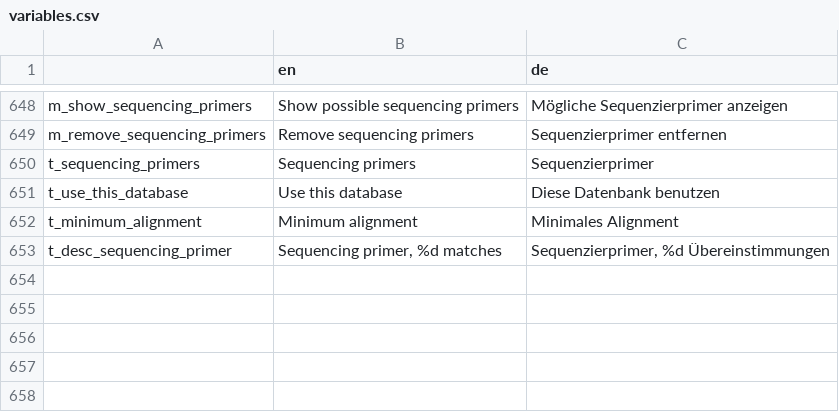
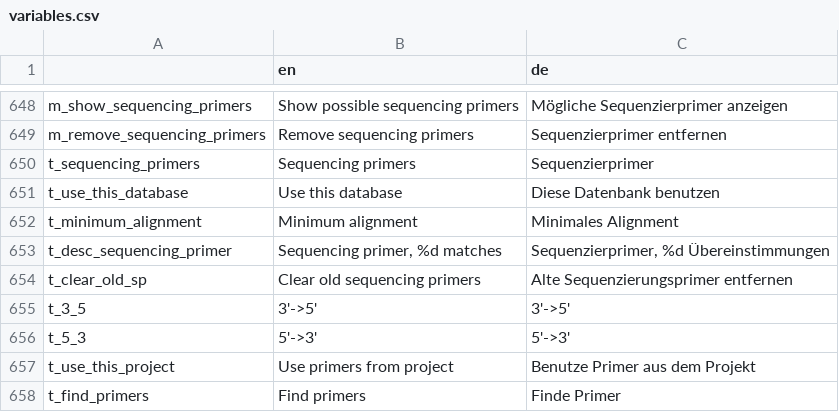
Before and after one commit to GENtle-persons/gentle-m, a CSV file: trunk/variables.csv, drawn as a sheet; only a part is shown, gaps mark what is left out.

Commit message:
sequencing primer

```diff
--- a/trunk/variables.csv
+++ b/trunk/variables.csv
@@ -653 +653,6 @@
 "t_desc_sequencing_primer","Sequencing primer, %d matches","Sequenzierprimer, %d Übereinstimmungen"
+"t_clear_old_sp","Clear old sequencing primers","Alte Sequenzierungsprimer entfernen"
+"t_3_5","3'->5'","3'->5'"
+"t_5_3","5'->3'","5'->3'"
+"t_use_this_project","Use primers from project","Benutze Primer aus dem Projekt"
+"t_find_primers","Find primers","Finde Primer"
```
Also changed, not shown: 10 other files.
